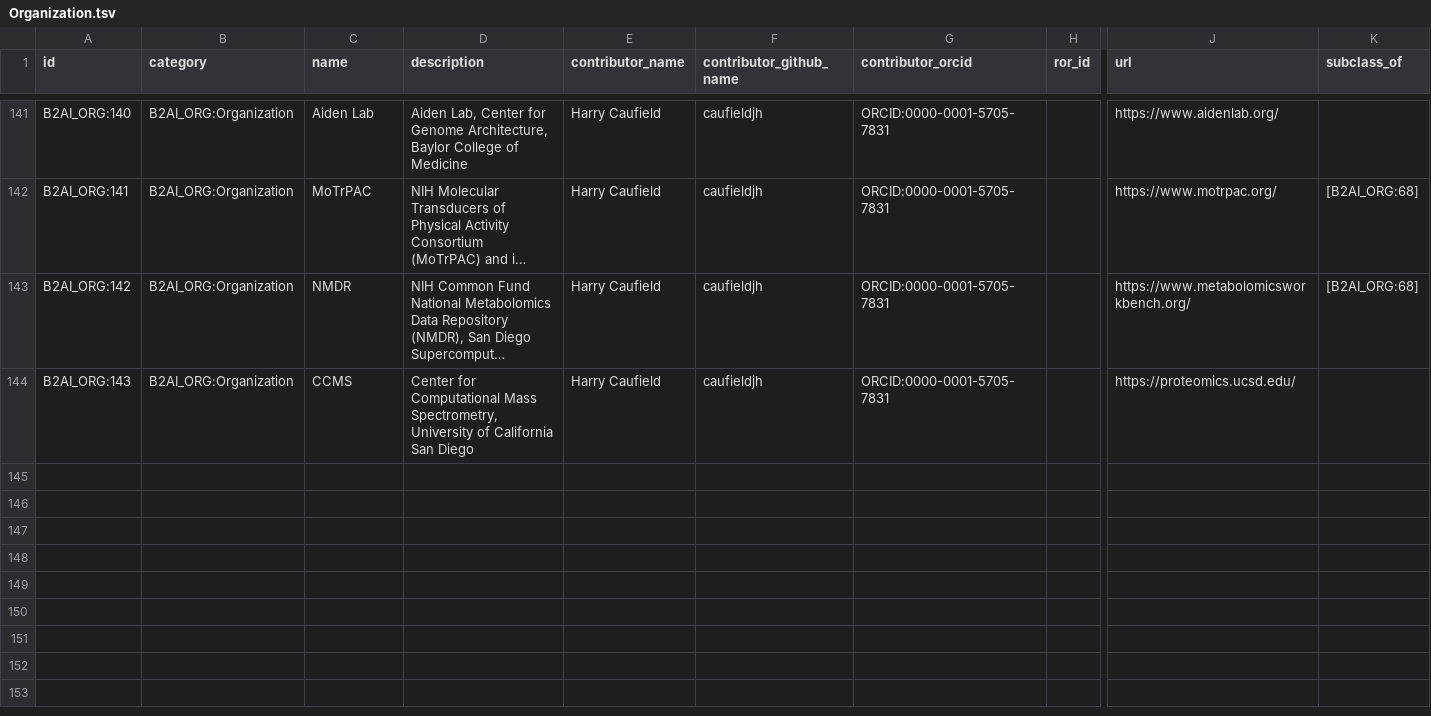
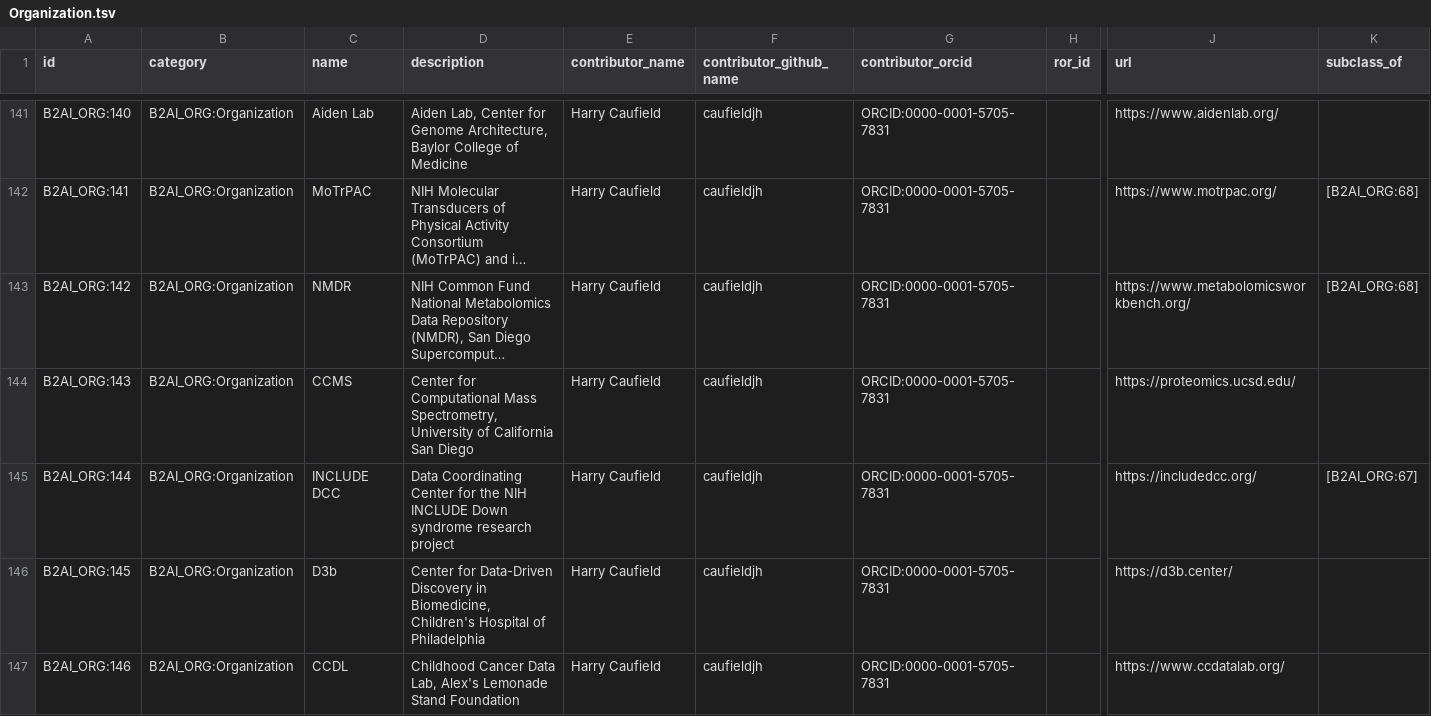
Before and after one commit to bridge2ai/b2ai-standards-registry, a TSV file: project/data/Organization.tsv, drawn as a sheet; only a part is shown, gaps mark what is left out; long unchanged cells end in …; rows hold the shown columns only; the diff names each change by its address in the sheet, - before the commit and + after, or states it on an @@ line.

```diff
--- a/project/data/Organization.tsv
+++ b/project/data/Organization.tsv
+row 145: B2AI_ORG:144 | B2AI_ORG:Organization | INCLUDE DCC | Data Coordinating Center for the NIH INCLUDE Down syndrome research project | Harry Caufield | caufieldjh | ORCID:0000-0001-5705-7831 |  | https://includedcc.org/ | [B2AI_ORG:67]
+row 146: B2AI_ORG:145 | B2AI_ORG:Organization | D3b | Center for Data-Driven Discovery in Biomedicine, Children's Hospital of Philadelphia | Harry Caufield | caufieldjh | ORCID:0000-0001-5705-7831 |  | https://d3b.center/
+row 147: B2AI_ORG:146 | B2AI_ORG:Organization | CCDL | Childhood Cancer Data Lab, Alex's Lemonade Stand Foundation | Harry Caufield | caufieldjh | ORCID:0000-0001-5705-7831 |  | https://www.ccdatalab.org/
```
Also changed, not shown: src/all_ids.tsv, 5 other files.
